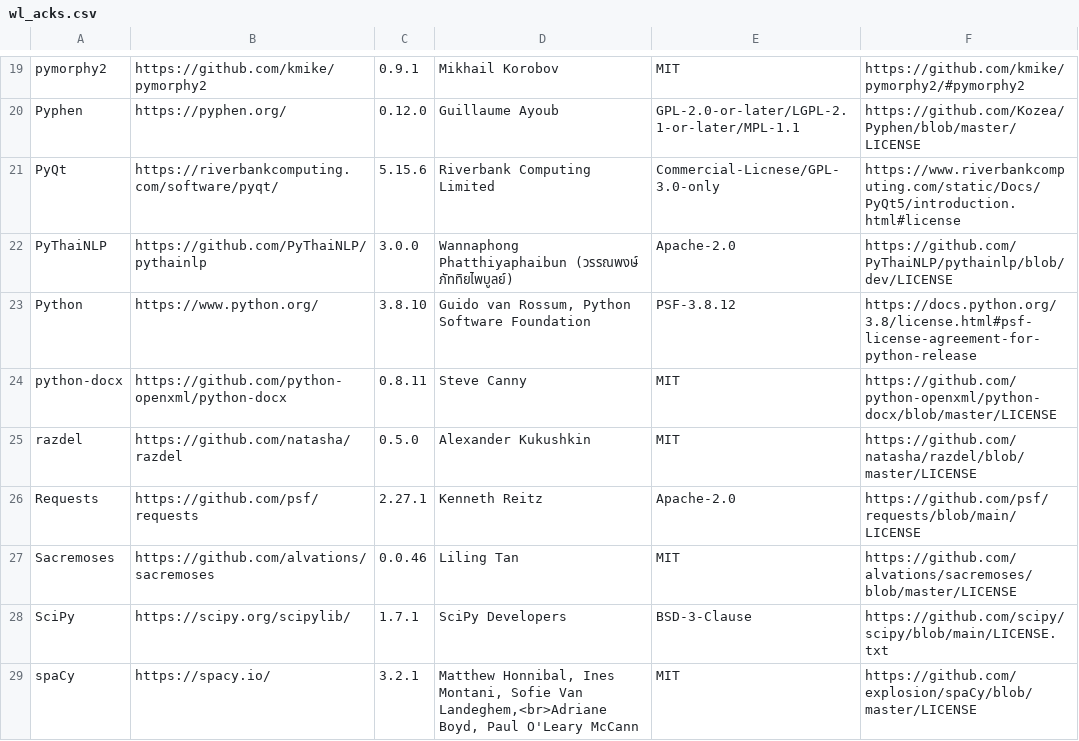
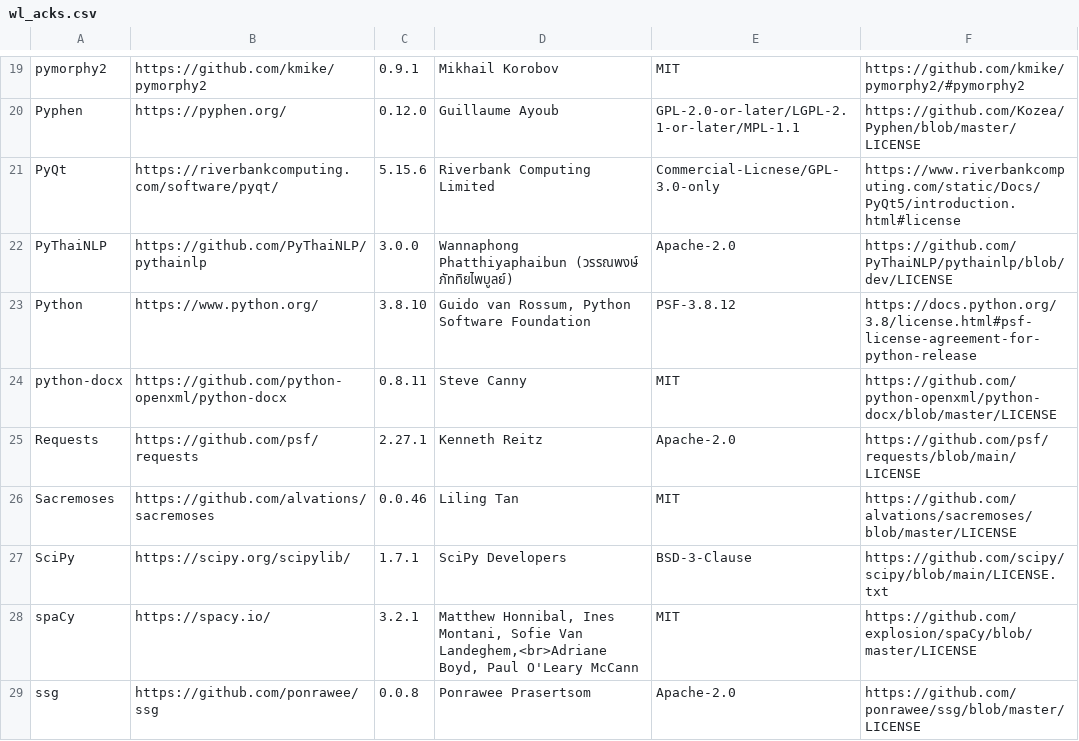
Before and after one commit to orgTestCodacy11KRepos110MB/repo-5838-Wordless, a CSV file: src/wl_acks.csv, drawn as a sheet; only a part is shown, gaps mark what is left out; the shorter side is filled out with more unchanged rows; the diff names each change by its address in the sheet, - before the commit and + after, or states it on an @@ line.

Commit message:
Dependencies: Remove razdel; Utils: Remove razdel's Russian sentenizer and word tokenizer

```diff
--- a/src/wl_acks.csv
+++ b/src/wl_acks.csv
-row 25: razdel | https://github.com/natasha/razdel | 0.5.0 | Alexander Kukushkin | MIT | https://github.com/natasha/razdel/blob/master/LICENSE
```
Also changed, not shown: 11 other files.
